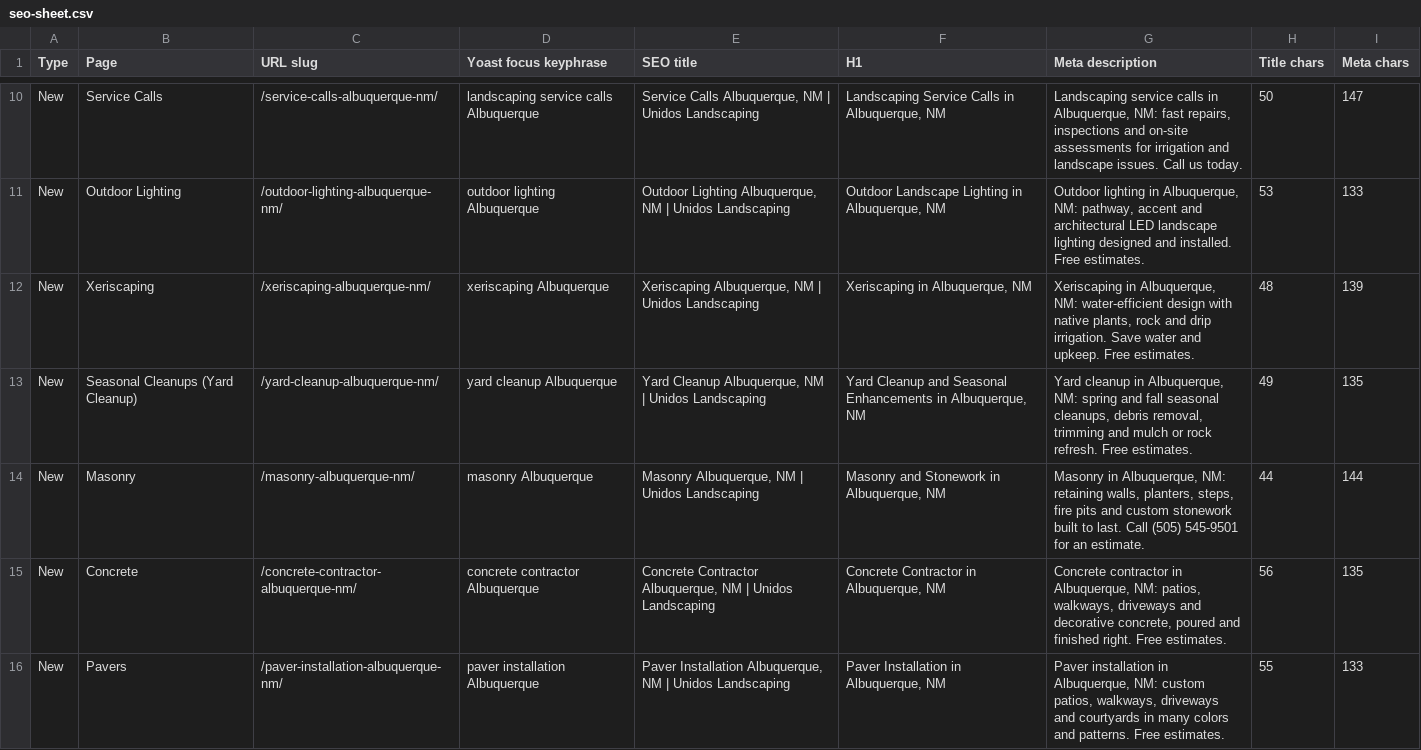
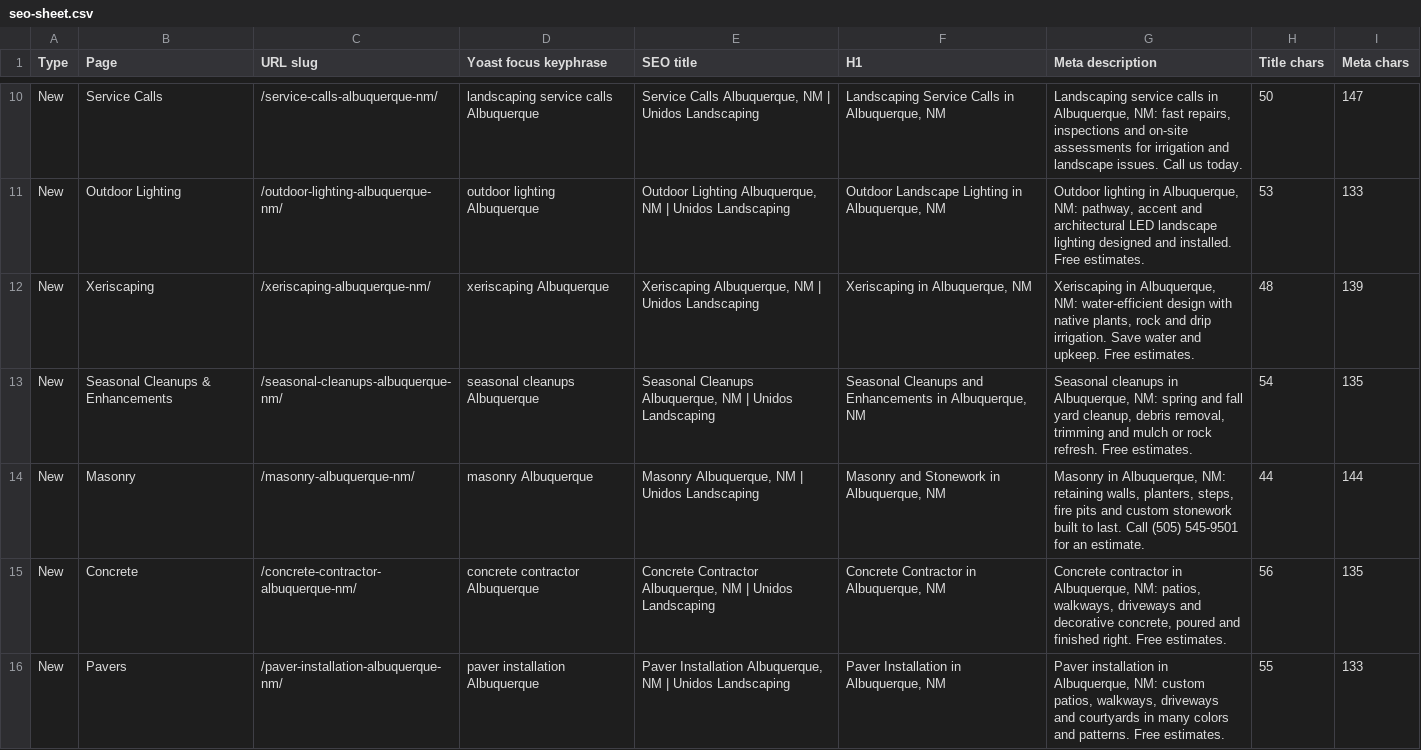
Before and after one commit to techteamseolvit-cell/unidos-landscaping, a CSV file: seo-sheet.csv, drawn as a sheet; only a part is shown, gaps mark what is left out.

```diff
--- a/seo-sheet.csv
+++ b/seo-sheet.csv
@@ -12,3 +12,3 @@ New,Outdoor Lighting,/outdoor-lighting-albuquerque-nm/,outdoor lighting Albuquer
 New,Xeriscaping,/xeriscaping-albuquerque-nm/,xeriscaping Albuquerque,"Xeriscaping Albuquerque, NM | Unidos Landscaping","Xeriscaping in Albuquerque, NM","Xeriscaping in Albuquerque, NM: water-efficient design with native plants, rock and drip irrigation. Save water and upkeep. Free estimates.",48,139
-New,Seasonal Cleanups (Yard Cleanup),/yard-cleanup-albuquerque-nm/,yard cleanup Albuquerque,"Yard Cleanup Albuquerque, NM | Unidos Landscaping","Yard Cleanup and Seasonal Enhancements in Albuquerque, NM","Yard cleanup in Albuquerque, NM: spring and fall seasonal cleanups, debris removal, trimming and mulch or rock refresh. Free estimates.",49,135
+New,Seasonal Cleanups & Enhancements,/seasonal-cleanups-albuquerque-nm/,seasonal cleanups Albuquerque,"Seasonal Cleanups Albuquerque, NM | Unidos Landscaping","Seasonal Cleanups and Enhancements in Albuquerque, NM","Seasonal cleanups in Albuquerque, NM: spring and fall yard cleanup, debris removal, trimming and mulch or rock refresh. Free estimates.",54,135
 New,Masonry,/masonry-albuquerque-nm/,masonry Albuquerque,"Masonry Albuquerque, NM | Unidos Landscaping","Masonry and Stonework in Albuquerque, NM","Masonry in Albuquerque, NM: retaining walls, planters, steps, fire pits and custom stonework built to last. Call (505) 545-9501 for an estimate.",44,144
```
Also changed, not shown: 14 other files.
